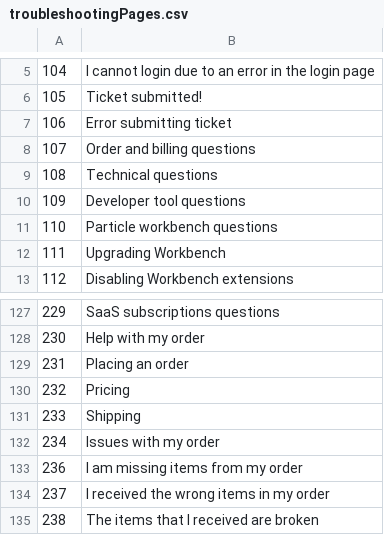
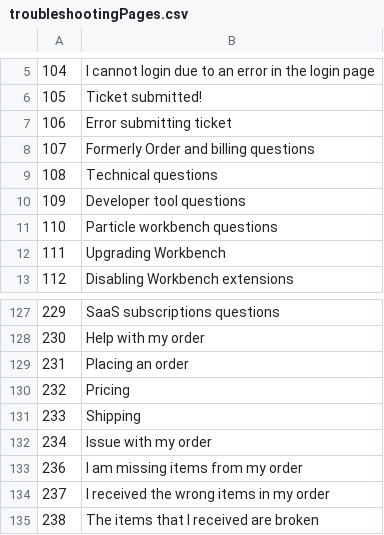
Before and after one commit to particle-iot/docs, a CSV file: config/troubleshootingPages.csv, drawn as a sheet; only a part is shown, gaps mark what is left out.

```diff
--- a/config/troubleshootingPages.csv
+++ b/config/troubleshootingPages.csv
@@ -7,3 +7,3 @@
 106	Error submitting ticket
-107	Order and billing questions
+107	Formerly Order and billing questions
 108	Technical questions
@@ -131,3 +131,3 @@
 233	Shipping
-234	Issues with my order
+234	Issue with my order
 236	I am missing items from my order
```
Also changed, not shown: 1 other file.
